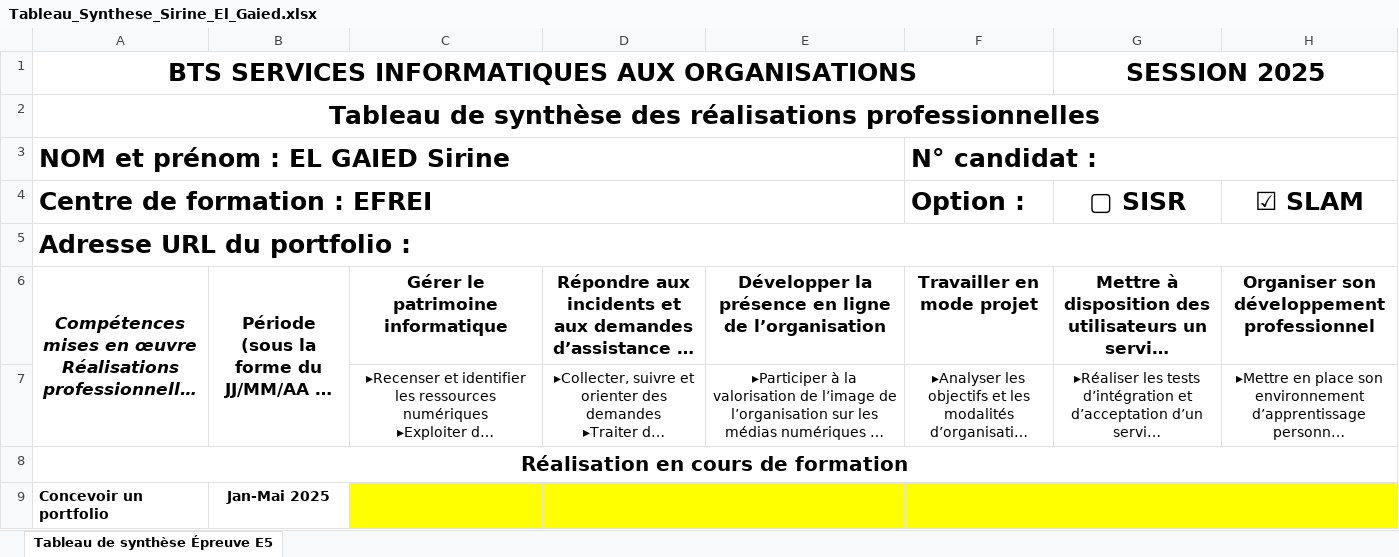
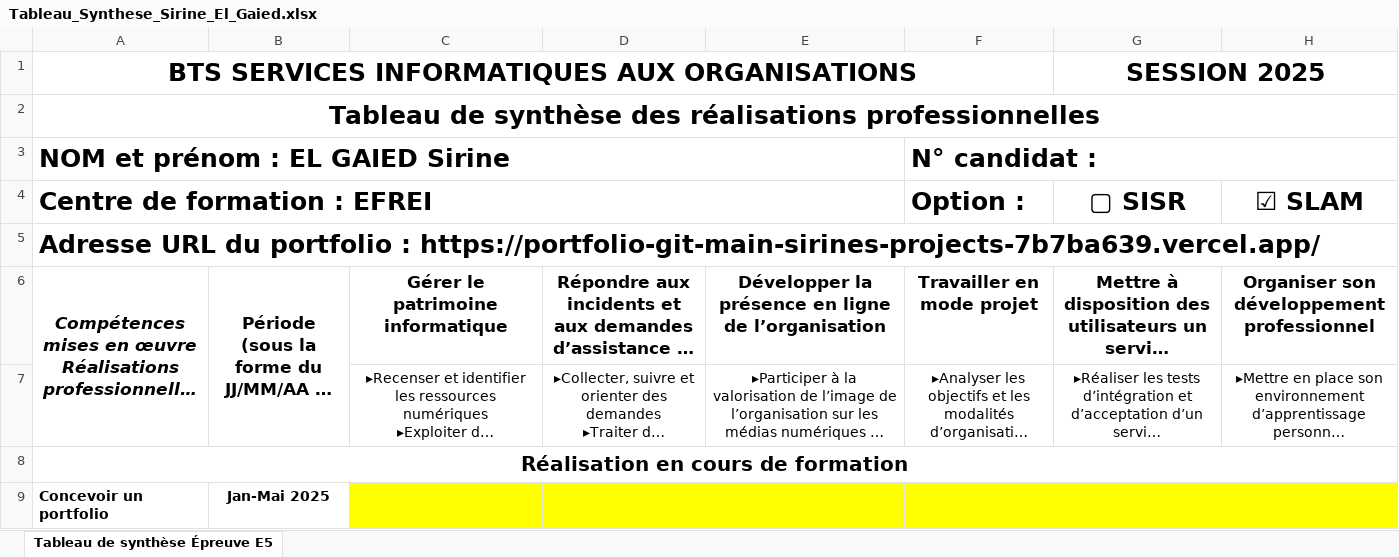
Before and after one commit to sirine1711/Portfolio, an Excel workbook: Tableau_Synthese_Sirine_El_Gaied.xlsx, sheet Tableau de synthèse Épreuve E5, drawn as a sheet; only a part is shown; long unchanged cells end in …; values as stored, in another font and other column widths than the file's, no borders; the diff names each change by its address in the sheet, - before the commit and + after, or states it on an @@ line.

```diff
--- a/Tableau_Synthese_Sirine_El_Gaied.xlsx (sheet Tableau de synthèse Épreuve E5)
+++ b/Tableau_Synthese_Sirine_El_Gaied.xlsx (sheet Tableau de synthèse Épreuve E5)
-A5: …portfolio :
+A5: …portfolio : https://portfolio-git-main-sirines-projects-7b7ba639.vercel.app/
```
Also changed, not shown: 1 other file.
